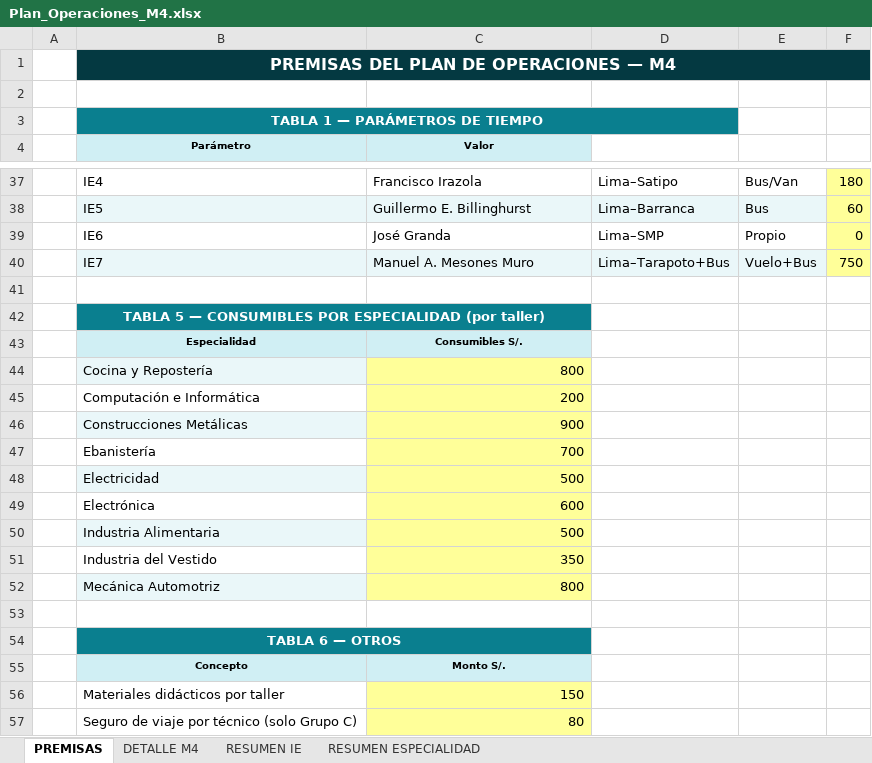
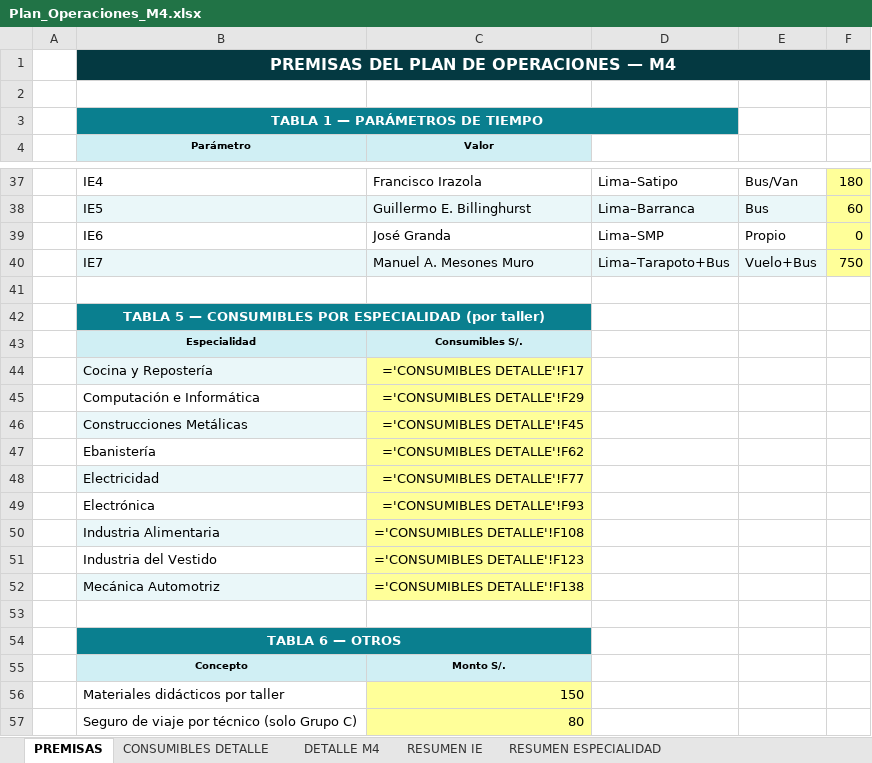
Before and after one commit to tsdonoso-beep/CLAUDE-CODE-GRAMA, an Excel workbook: Plan_Operaciones_M4.xlsx, sheet PREMISAS, drawn as a sheet; only a part is shown, gaps mark what is left out; values as stored, in another font and other column widths than the file's, no borders; formulas without a stored value are shown as written; the diff names each change by its address in the sheet, - before the commit and + after, or states it on an @@ line.

```diff
--- a/Plan_Operaciones_M4.xlsx (sheet PREMISAS)
+++ b/Plan_Operaciones_M4.xlsx (sheet PREMISAS)
+sheet tab: CONSUMIBLES DETALLE
-C44 (Valor): 800
+C44 (Valor): ='CONSUMIBLES DETALLE'!F17
-C45 (Valor): 200
+C45 (Valor): ='CONSUMIBLES DETALLE'!F29
-C46 (Valor): 900
+C46 (Valor): ='CONSUMIBLES DETALLE'!F45
-C47 (Valor): 700
+C47 (Valor): ='CONSUMIBLES DETALLE'!F62
-C48 (Valor): 500
+C48 (Valor): ='CONSUMIBLES DETALLE'!F77
-C49 (Valor): 600
+C49 (Valor): ='CONSUMIBLES DETALLE'!F93
-C50 (Valor): 500
+C50 (Valor): ='CONSUMIBLES DETALLE'!F108
-C51 (Valor): 350
+C51 (Valor): ='CONSUMIBLES DETALLE'!F123
-C52 (Valor): 800
+C52 (Valor): ='CONSUMIBLES DETALLE'!F138
```
Also changed, not shown: 1 other file.
